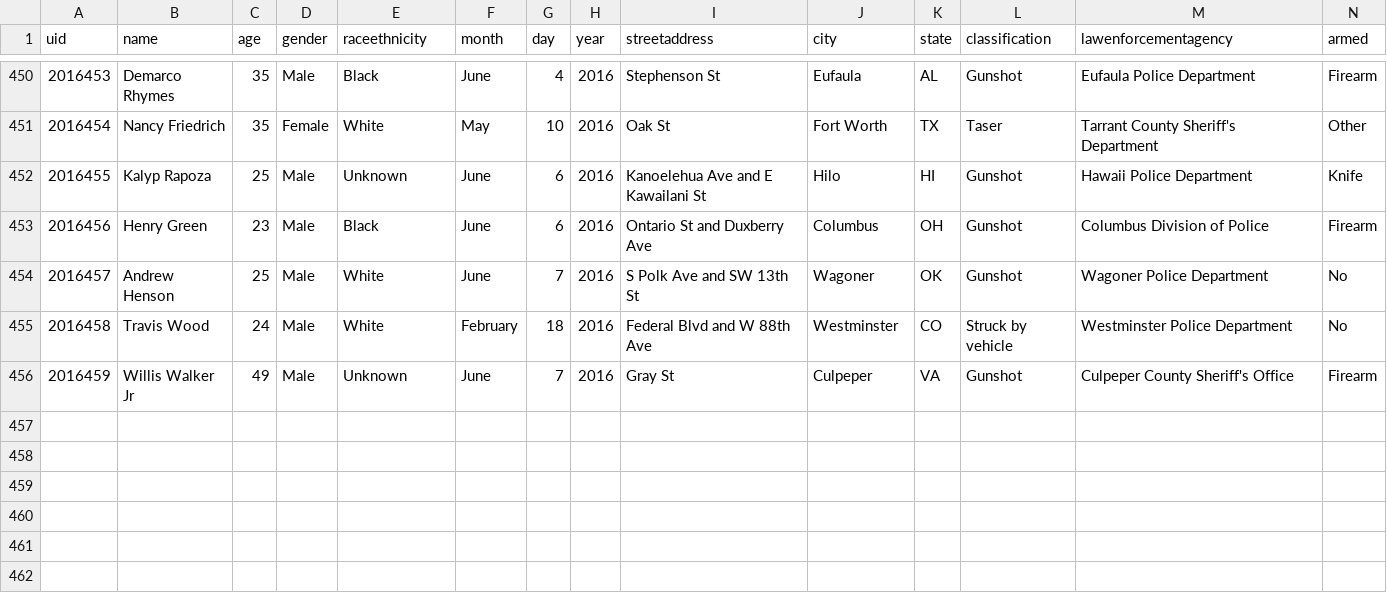
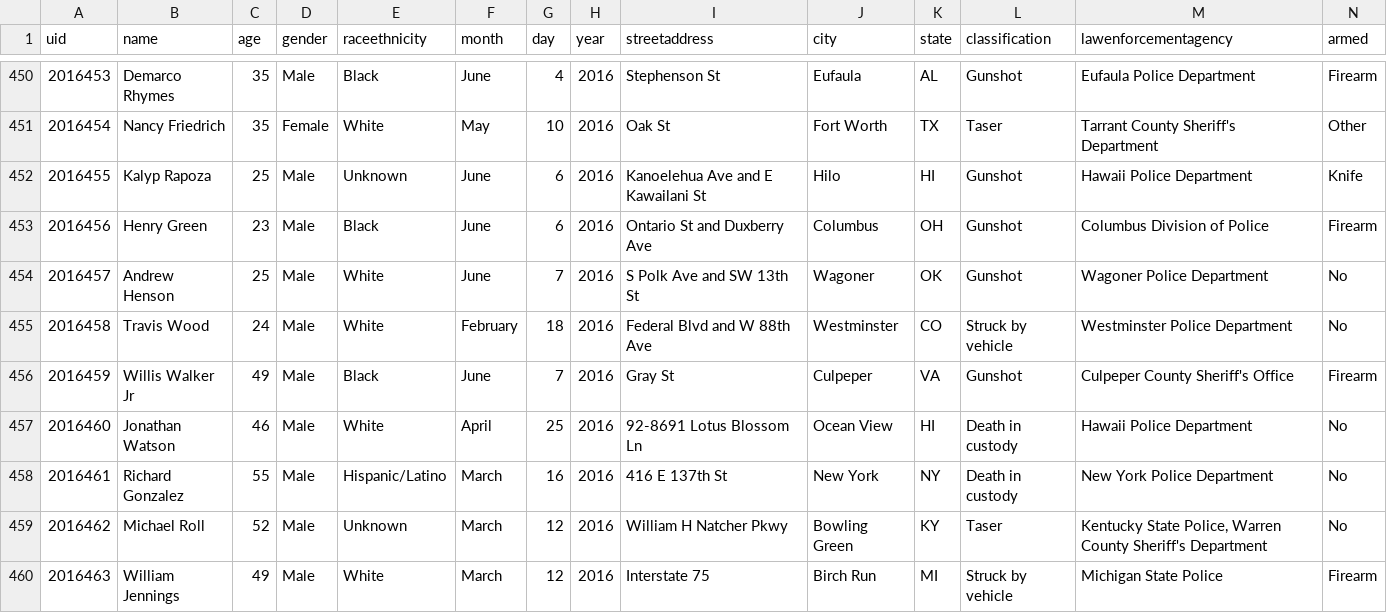
Before and after one commit to flother/thecounted, a CSV file: data/the-counted-2016.csv, drawn as a sheet; only a part is shown, gaps mark what is left out; the diff covers the shown part only.

Commit message:
Add Jonathan Watson and 7 others; update Daniel Shaham and 8 others

```diff
--- a/data/the-counted-2016.csv
+++ b/data/the-counted-2016.csv
@@ -455,2 +455,6 @@ uid,name,age,gender,raceethnicity,month,day,year,streetaddress,city,state,classi
 "2016458","Travis Wood","24","Male","White","February","18","2016","Federal Blvd and W 88th Ave","Westminster","CO","Struck by vehicle","Westminster Police Department","No"
-"2016459","Willis Walker Jr","49","Male","Unknown","June","7","2016","Gray St","Culpeper","VA","Gunshot","Culpeper County Sheriff's Office","Firearm"
+"2016459","Willis Walker Jr","49","Male","Black","June","7","2016","Gray St","Culpeper","VA","Gunshot","Culpeper County Sheriff's Office","Firearm"
+"2016460","Jonathan Watson","46","Male","White","April","25","2016","92-8691 Lotus Blossom Ln","Ocean View","HI","Death in custody","Hawaii Police Department","No"
+"2016461","Richard Gonzalez","55","Male","Hispanic/Latino","March","16","2016","416 E 137th St","New York","NY","Death in custody","New York Police Department","No"
+"2016462","Michael Roll","52","Male","Unknown","March","12","2016","William H Natcher Pkwy","Bowling Green","KY","Taser","Kentucky State Police, Warren County Sheriff's Department","No"
+"2016463","William Jennings","49","Male","White","March","12","2016","Interstate 75","Birch Run","MI","Struck by vehicle","Michigan State Police","Firearm"
```
Also changed, not shown: 4 added rows and 11 edited cells elsewhere in this file.
